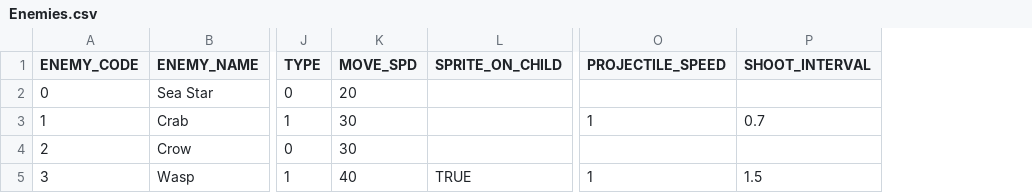
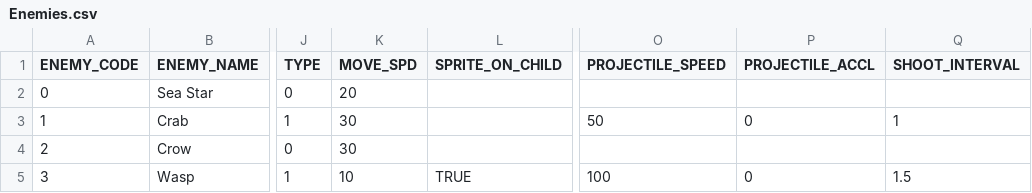
Before and after one commit to GillianYue/Bubbla, a CSV file: Assets/CSV/Enemies.csv, drawn as a sheet; only a part is shown, gaps mark what is left out; addresses are those after the commit; the diff names each change by its address in the sheet, - before the commit and + after, or states it on an @@ line.

Commit message:
projectile pt 2

```diff
--- a/Assets/CSV/Enemies.csv
+++ b/Assets/CSV/Enemies.csv
+column P (PROJECTILE_ACCL), rows 3-5: 0 |  | 0
-O3 (PROJECTILE_SPEED): 1
+O3 (PROJECTILE_SPEED): 50
-Q3 (SHOOT_INTERVAL): 0.7
+Q3 (SHOOT_INTERVAL): 1
-K5 (MOVE_SPD): 40
+K5 (MOVE_SPD): 10
-O5 (PROJECTILE_SPEED): 1
+O5 (PROJECTILE_SPEED): 100
```
Also changed, not shown: 5 other files.
